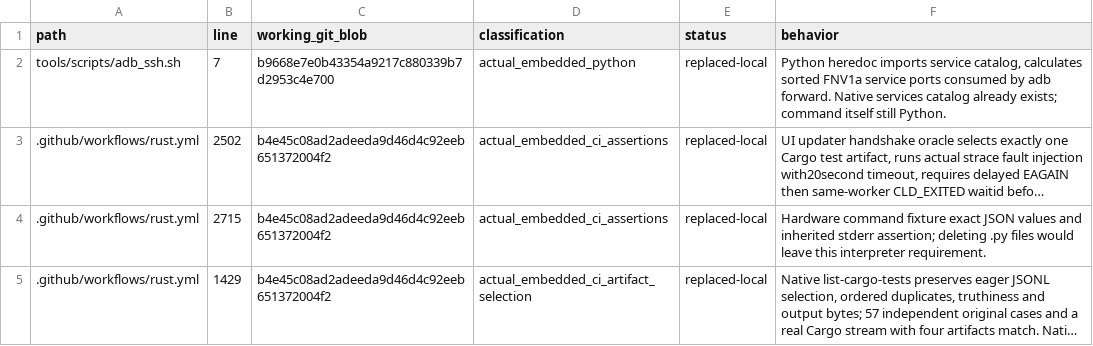
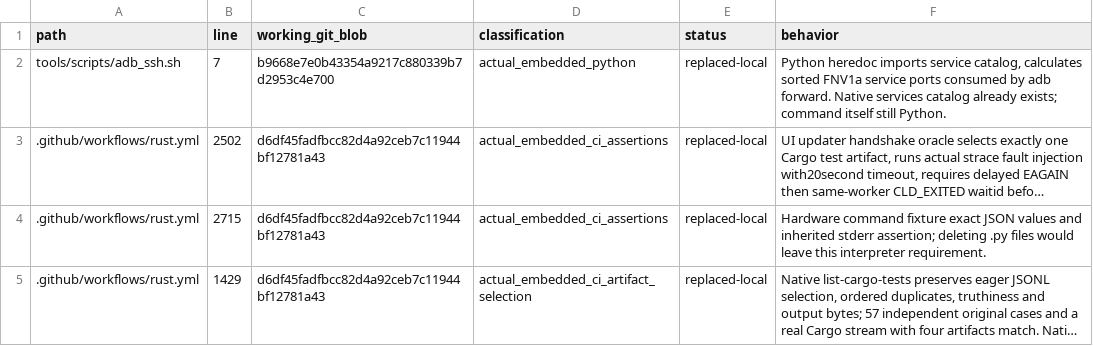
Before and after one commit to bin9208/openpilot-rust, a TSV file: docs/naver/rust-repository-python-retirement-296-execution-edges.tsv, drawn as a sheet; only a part is shown; long unchanged cells end in …; the diff covers the shown part only; the diff names each change by its address in the sheet, - before the commit and + after, or states it on an @@ line.

```diff
--- a/docs/naver/rust-repository-python-retirement-296-execution-edges.tsv
+++ b/docs/naver/rust-repository-python-retirement-296-execution-edges.tsv
-C3:C5 (working_git_blob): b4e45c08ad2adeeda9d46d4c92eeb651372004f2
+C3:C5 (working_git_blob): d6df45fadfbcc82d4a92ceb7c11944bf12781a43
```
Also changed, not shown: 34 edited cells elsewhere in this file, 15 other files.
